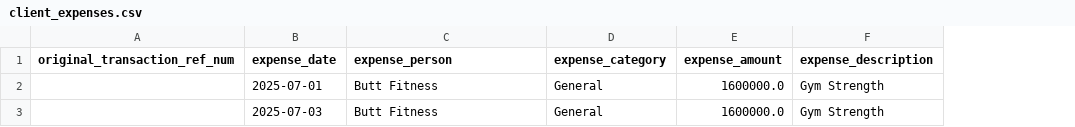
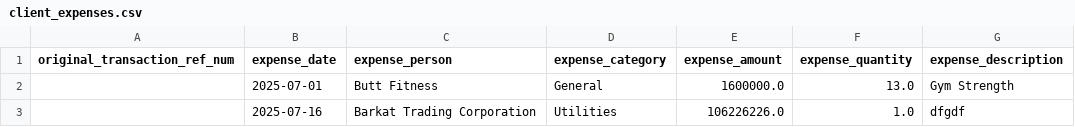
Before and after one commit to Atonomous/payments-summary, a CSV file: client_expenses.csv, drawn as a sheet; removed rows and columns are numbered as before the commit, all else as after; the diff names each change by its address in the sheet, - before the commit and + after, or states it on an @@ line.

```diff
--- a/client_expenses.csv
+++ b/client_expenses.csv
+column F (expense_quantity), row 2: 13.0
-row 3:  | 2025-07-03 | Butt Fitness | General | 1600000.0 | Gym Strength
+row 3:  | 2025-07-16 | Barkat Trading Corporation | Utilities | 106226226.0 | 1.0 | dfgdf
```
Also changed, not shown: 4 other files.
